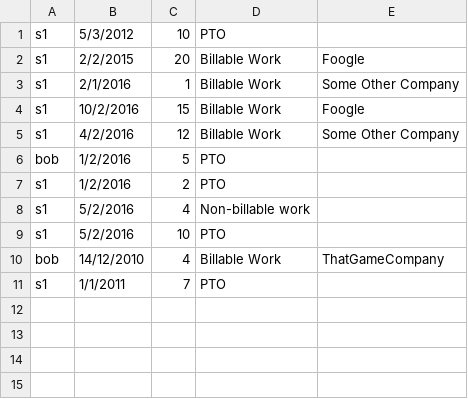
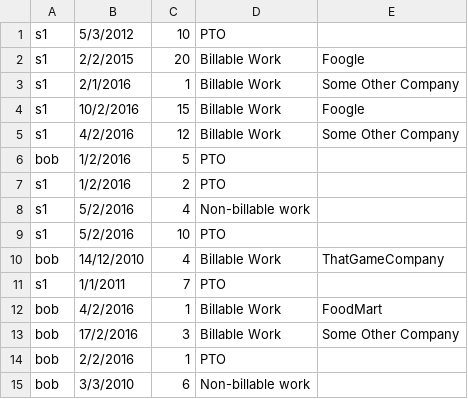
Before and after one commit to ssunday/TimeLoggerApp, a CSV file: files/timelog.csv, drawn as a sheet.

Commit message:
Refactored
Moving code over to DataLogging.

Menu option bug fixing.

```diff
--- a/files/timelog.csv
+++ b/files/timelog.csv
@@ -11 +11,5 @@ bob,14/12/2010,4,Billable Work,ThatGameCompany
 s1,1/1/2011,7,PTO,
+bob,4/2/2016,1,Billable Work,FoodMart
+bob,17/2/2016,3,Billable Work,Some Other Company
+bob,2/2/2016,1,PTO,
+bob,3/3/2010,6,Non-billable work,
```
Also changed, not shown: 12 other files.
